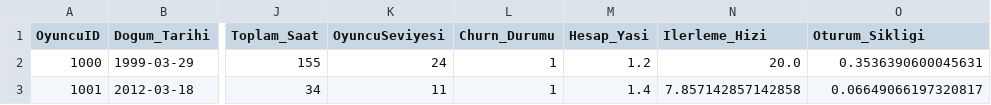
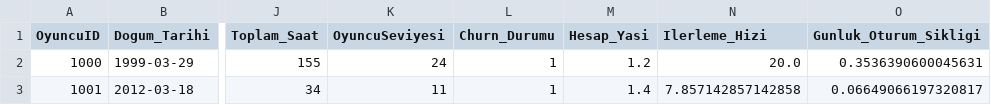
Before and after one commit to Eylulipekayd/Player-Churn-System, a CSV file: data/my_pipeline.csv, drawn as a sheet; only a part is shown, gaps mark what is left out; the diff names each change by its address in the sheet, - before the commit and + after, or states it on an @@ line.

```diff
--- a/data/my_pipeline.csv
+++ b/data/my_pipeline.csv
-O1: Oturum_Sikligi
+O1: Gunluk_Oturum_Sikligi
```
Also changed, not shown: 6 other files.
